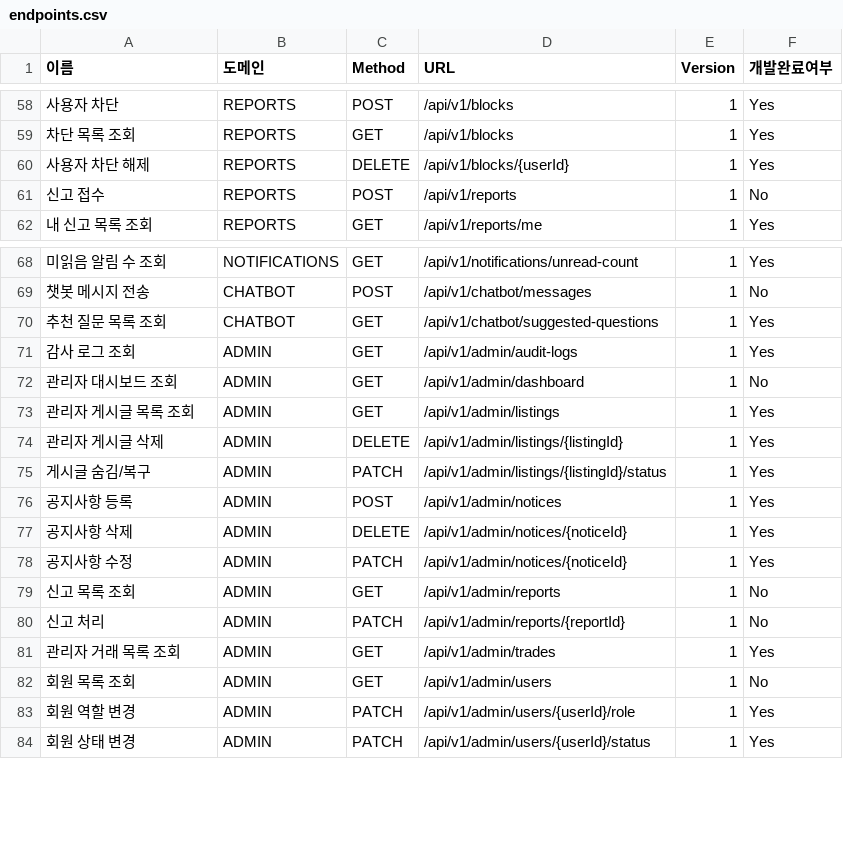
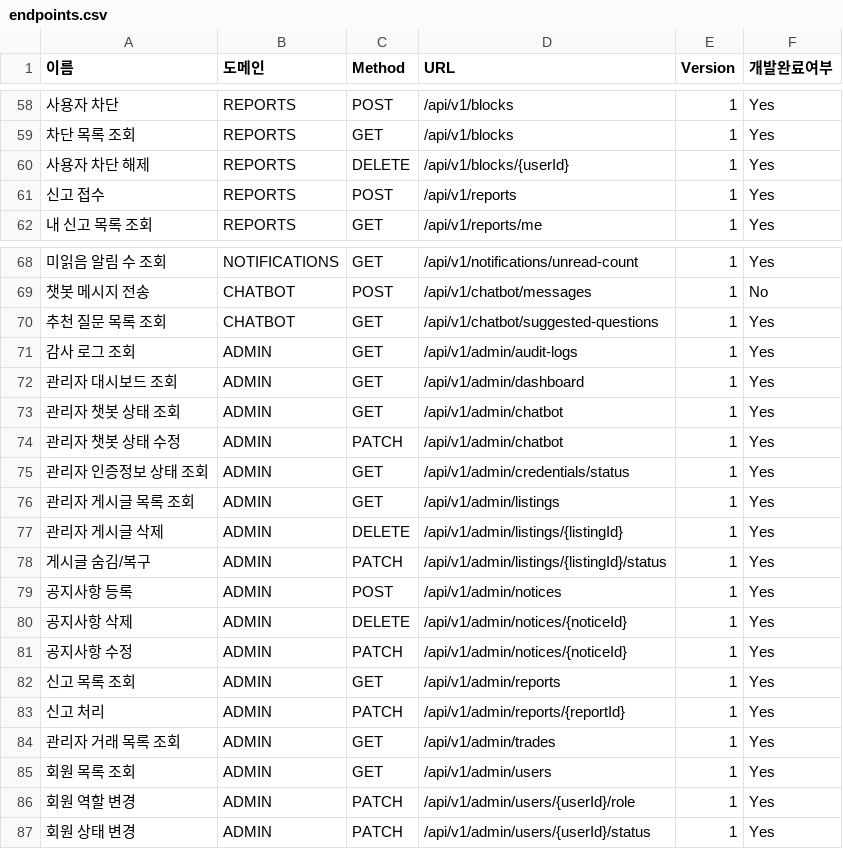
Before and after one commit to Logssey/service-design-docs, a CSV file: 05-api/catalog/endpoints.csv, drawn as a sheet; only a part is shown, gaps mark what is left out.

Commit message:
docs(api): sync final catalog and local deployment guidance

```diff
--- a/05-api/catalog/endpoints.csv
+++ b/05-api/catalog/endpoints.csv
@@ -60,3 +60,3 @@
 사용자 차단 해제,REPORTS,DELETE,/api/v1/blocks/{userId},1,Yes
-신고 접수,REPORTS,POST,/api/v1/reports,1,No
+신고 접수,REPORTS,POST,/api/v1/reports,1,Yes
 내 신고 목록 조회,REPORTS,GET,/api/v1/reports/me,1,Yes
@@ -71,3 +71,6 @@
 감사 로그 조회,ADMIN,GET,/api/v1/admin/audit-logs,1,Yes
-관리자 대시보드 조회,ADMIN,GET,/api/v1/admin/dashboard,1,No
+관리자 대시보드 조회,ADMIN,GET,/api/v1/admin/dashboard,1,Yes
+관리자 챗봇 상태 조회,ADMIN,GET,/api/v1/admin/chatbot,1,Yes
+관리자 챗봇 상태 수정,ADMIN,PATCH,/api/v1/admin/chatbot,1,Yes
+관리자 인증정보 상태 조회,ADMIN,GET,/api/v1/admin/credentials/status,1,Yes
 관리자 게시글 목록 조회,ADMIN,GET,/api/v1/admin/listings,1,Yes
@@ -78,6 +81,6 @@
 공지사항 수정,ADMIN,PATCH,/api/v1/admin/notices/{noticeId},1,Yes
-신고 목록 조회,ADMIN,GET,/api/v1/admin/reports,1,No
-신고 처리,ADMIN,PATCH,/api/v1/admin/reports/{reportId},1,No
+신고 목록 조회,ADMIN,GET,/api/v1/admin/reports,1,Yes
+신고 처리,ADMIN,PATCH,/api/v1/admin/reports/{reportId},1,Yes
 관리자 거래 목록 조회,ADMIN,GET,/api/v1/admin/trades,1,Yes
-회원 목록 조회,ADMIN,GET,/api/v1/admin/users,1,No
+회원 목록 조회,ADMIN,GET,/api/v1/admin/users,1,Yes
 회원 역할 변경,ADMIN,PATCH,/api/v1/admin/users/{userId}/role,1,Yes
```
Also changed, not shown: 10 other files.
